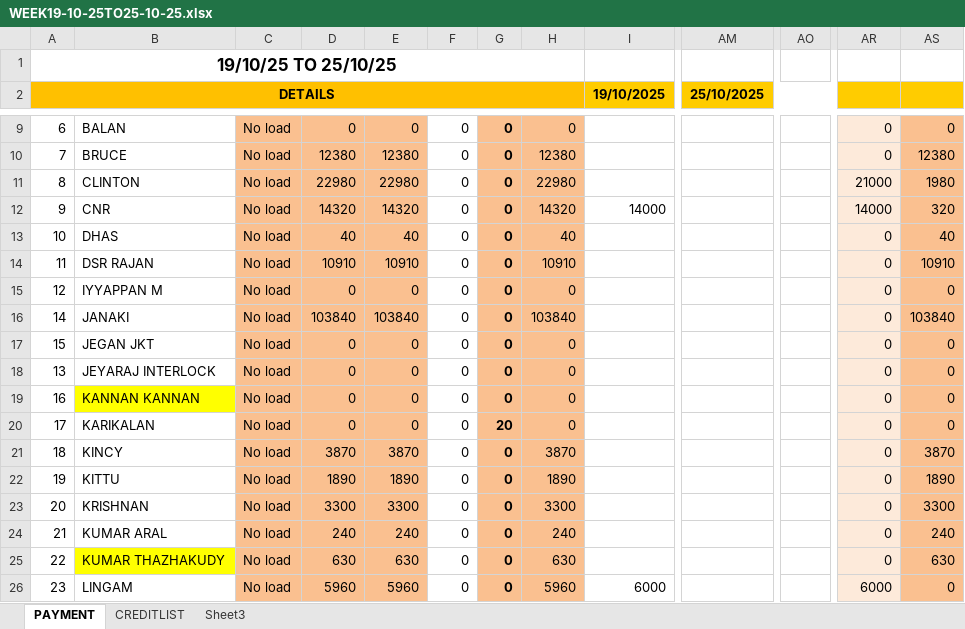
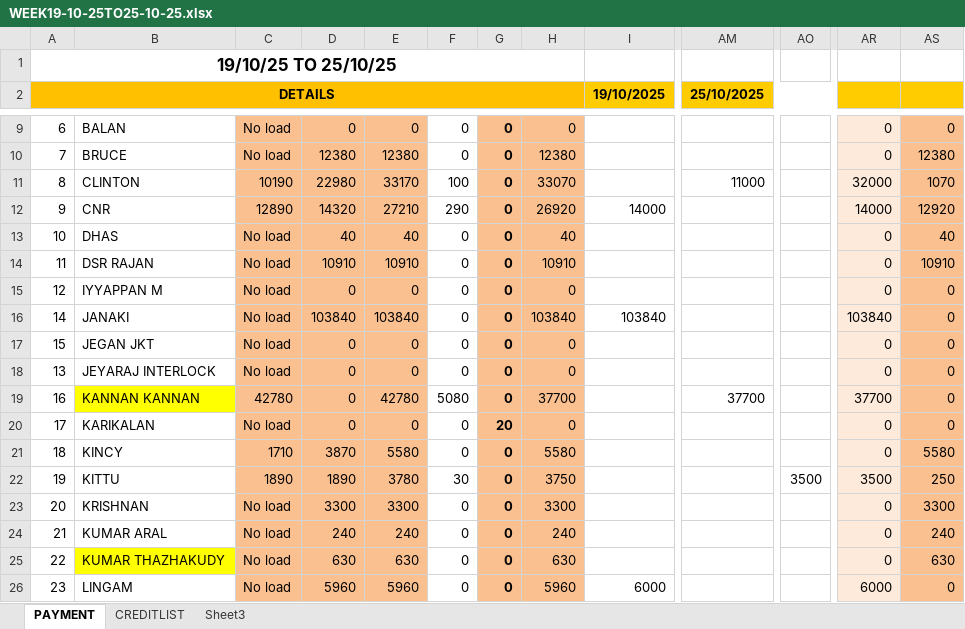
Before and after one commit to J-Aswin03/kgi-payment, an Excel workbook: SALES STATEMENTS/OCTOBER 2025/WEEK19-10-25TO25-10-25.xlsx, sheet PAYMENT, drawn as a sheet; only a part is shown, gaps mark what is left out; values as stored, in another font and other column widths than the file's, no borders; the diff covers the shown part only; the diff names each change by its address in the sheet, - before the commit and + after, or states it on an @@ line.

```diff
--- a/SALES STATEMENTS/OCTOBER 2025/WEEK19-10-25TO25-10-25.xlsx (sheet PAYMENT)
+++ b/SALES STATEMENTS/OCTOBER 2025/WEEK19-10-25TO25-10-25.xlsx (sheet PAYMENT)
-C11: No load
+C11: 10190
-E11: 22980
+E11: 33170
-F11: 0
+F11: 100
-H11: 22980
+H11: 33070
-AM11 (25/10/2025): (empty)
+AM11 (25/10/2025): 11000
-AR11: 21000
+AR11: 32000
-AS11: 1980
+AS11: 1070
-C12: No load
+C12: 12890
-E12: 14320
+E12: 27210
-F12: 0
+F12: 290
-H12: 14320
+H12: 26920
-AS12: 320
+AS12: 12920
-I16 (19/10/2025): (empty)
+I16 (19/10/2025): 103840
-AR16: 0
+AR16: 103840
-AS16: 103840
+AS16: 0
-C19: No load
+C19: 42780
-E19: 0
+E19: 42780
-F19: 0
+F19: 5080
-H19: 0
+H19: 37700
-AM19 (25/10/2025): (empty)
+AM19 (25/10/2025): 37700
-AR19: 0
+AR19: 37700
-C21: No load
+C21: 1710
-E21: 3870
+E21: 5580
-H21: 3870
+H21: 5580
-AS21: 3870
+AS21: 5580
-C22: No load
+C22: 1890
-E22: 1890
+E22: 3780
-F22: 0
+F22: 30
-H22: 1890
+H22: 3750
-AO22: (empty)
+AO22: 3500
-AR22: 0
+AR22: 3500
-AS22: 1890
+AS22: 250
```
Also changed, not shown: 2 added rows, 2 removed rows and 140 edited cells elsewhere in this sheet, sheet CREDITLIST, SALES STATEMENTS/AMARNATH.xlsx, SALES STATEMENTS/BALANCE LIST.xlsx, 3 other files.
